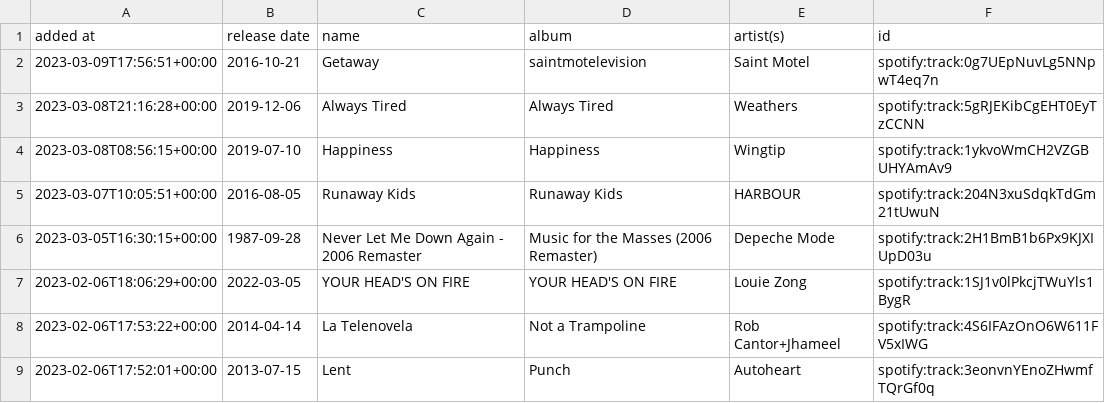
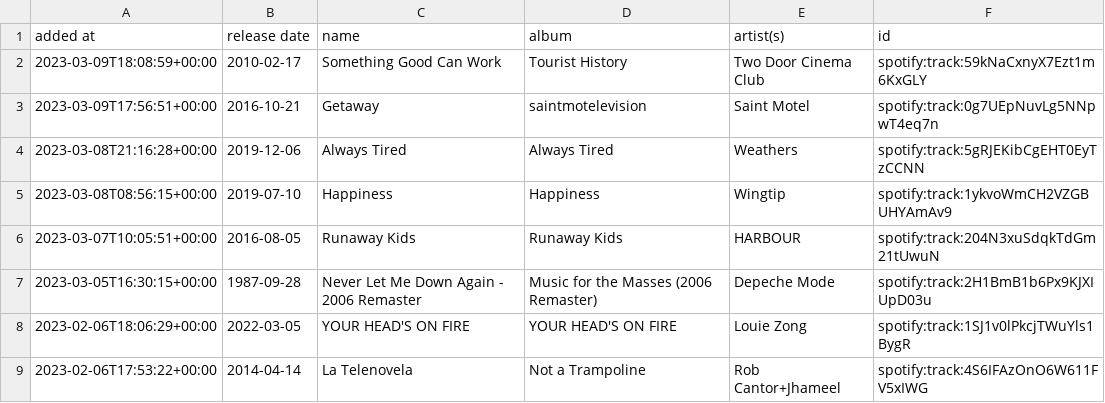
Before and after one commit to DusterTheFirst/playlist, a CSV file: liked_songs.csv, drawn as a sheet; only a part is shown; the shorter side is filled out with more unchanged rows.

```diff
--- a/liked_songs.csv
+++ b/liked_songs.csv
@@ -1,2 +1,3 @@
 added at,release date,name,album,artist(s),id
+2023-03-09T18:08:59+00:00,2010-02-17,Something Good Can Work,Tourist History,Two Door Cinema Club,spotify:track:59kNaCxnyX7Ezt1m6KxGLY
 2023-03-09T17:56:51+00:00,2016-10-21,Getaway,saintmotelevision,Saint Motel,spotify:track:0g7UEpNuvLg5NNpwT4eq7n
```
